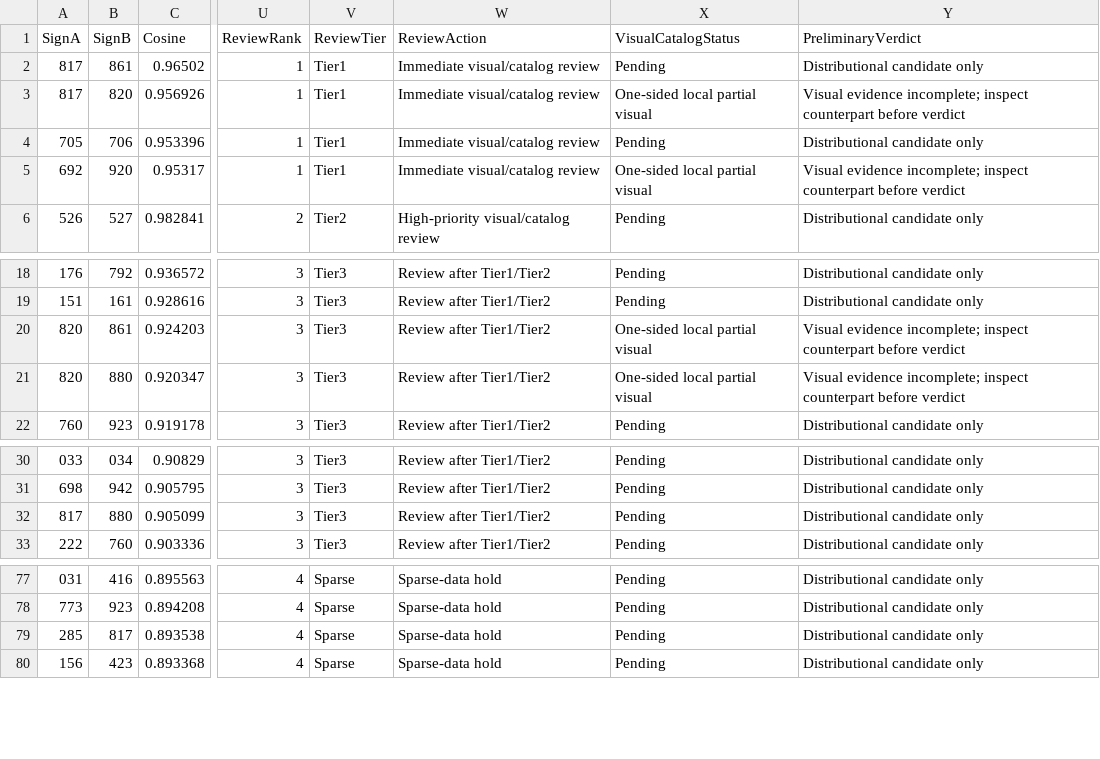
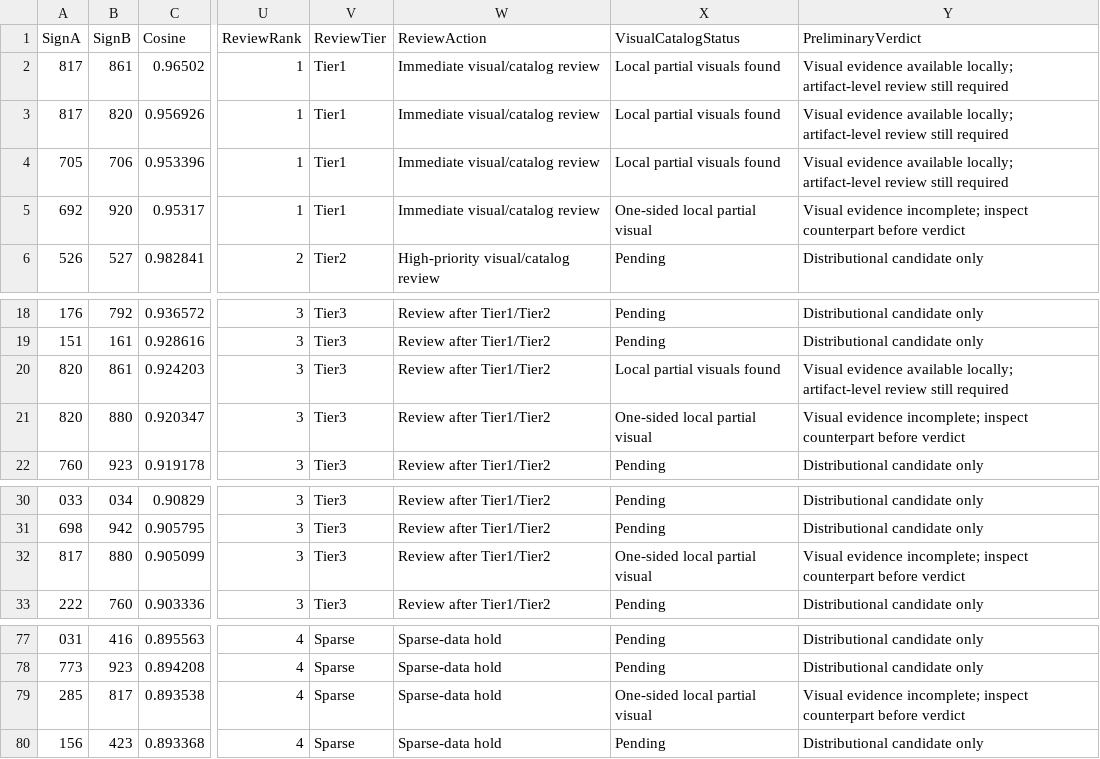
Before and after one commit to Div3-333/Indus-Valley-Script-IVS, a CSV file: outputs/visual_catalog_review_candidates.csv, drawn as a sheet; only a part is shown, gaps mark what is left out; the diff names each change by its address in the sheet, - before the commit and + after, or states it on an @@ line.

```diff
--- a/outputs/visual_catalog_review_candidates.csv
+++ b/outputs/visual_catalog_review_candidates.csv
-X2 (VisualCatalogStatus): Pending
+X2 (VisualCatalogStatus): Local partial visuals found
-Y2 (PreliminaryVerdict): Distributional candidate only
+Y2 (PreliminaryVerdict): Visual evidence available locally; artifact-level review still required
-X3 (VisualCatalogStatus): One-sided local partial visual
+X3 (VisualCatalogStatus): Local partial visuals found
-Y3 (PreliminaryVerdict): Visual evidence incomplete; inspect counterpart before verdict
+Y3 (PreliminaryVerdict): Visual evidence available locally; artifact-level review still required
-X4 (VisualCatalogStatus): Pending
+X4 (VisualCatalogStatus): Local partial visuals found
-Y4 (PreliminaryVerdict): Distributional candidate only
+Y4 (PreliminaryVerdict): Visual evidence available locally; artifact-level review still required
-X20 (VisualCatalogStatus): One-sided local partial visual
+X20 (VisualCatalogStatus): Local partial visuals found
-Y20 (PreliminaryVerdict): Visual evidence incomplete; inspect counterpart before verdict
+Y20 (PreliminaryVerdict): Visual evidence available locally; artifact-level review still required
-X32 (VisualCatalogStatus): Pending
+X32 (VisualCatalogStatus): One-sided local partial visual
-Y32 (PreliminaryVerdict): Distributional candidate only
+Y32 (PreliminaryVerdict): Visual evidence incomplete; inspect counterpart before verdict
-X79 (VisualCatalogStatus): Pending
+X79 (VisualCatalogStatus): One-sided local partial visual
-Y79 (PreliminaryVerdict): Distributional candidate only
+Y79 (PreliminaryVerdict): Visual evidence incomplete; inspect counterpart before verdict
```
Also changed, not shown: outputs/visual_catalog_found_signs.csv, outputs/visual_catalog_source_status.csv, 13 other files.
